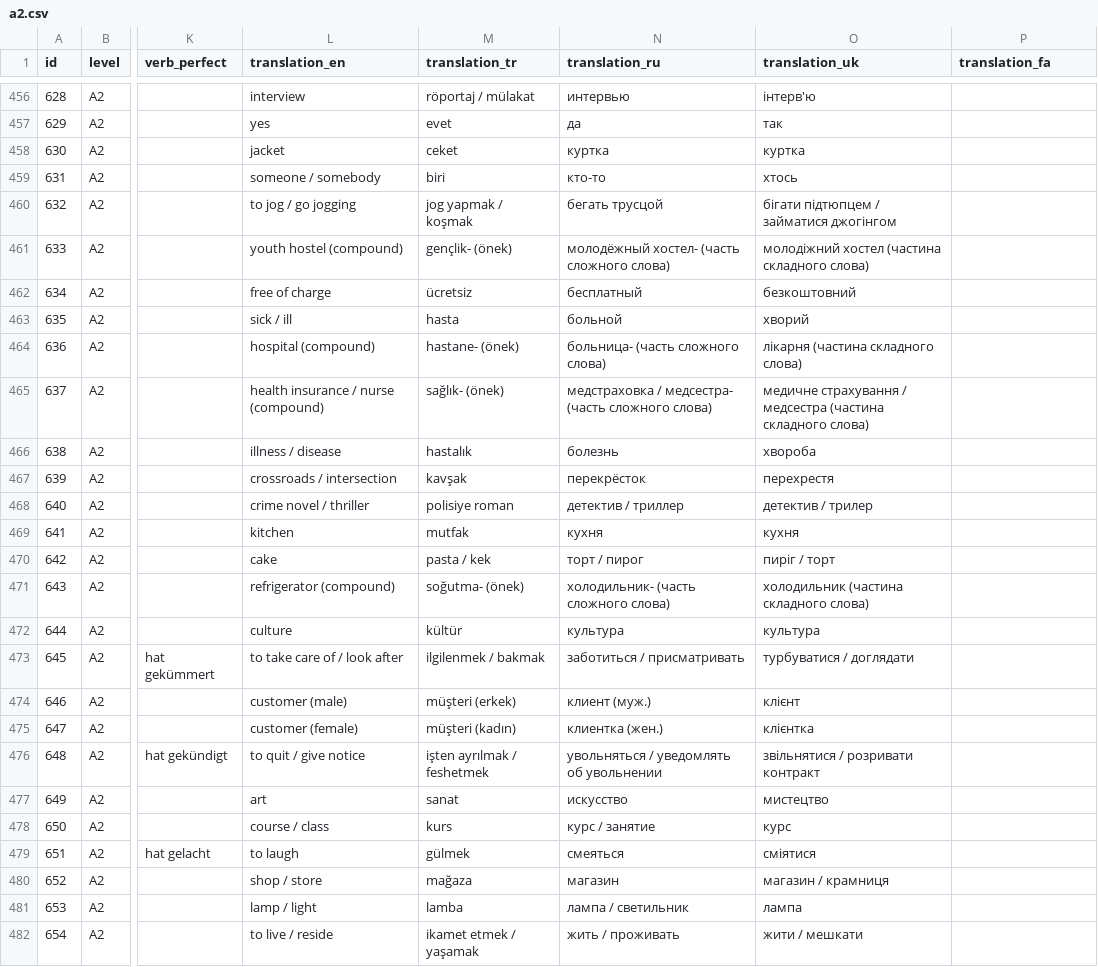
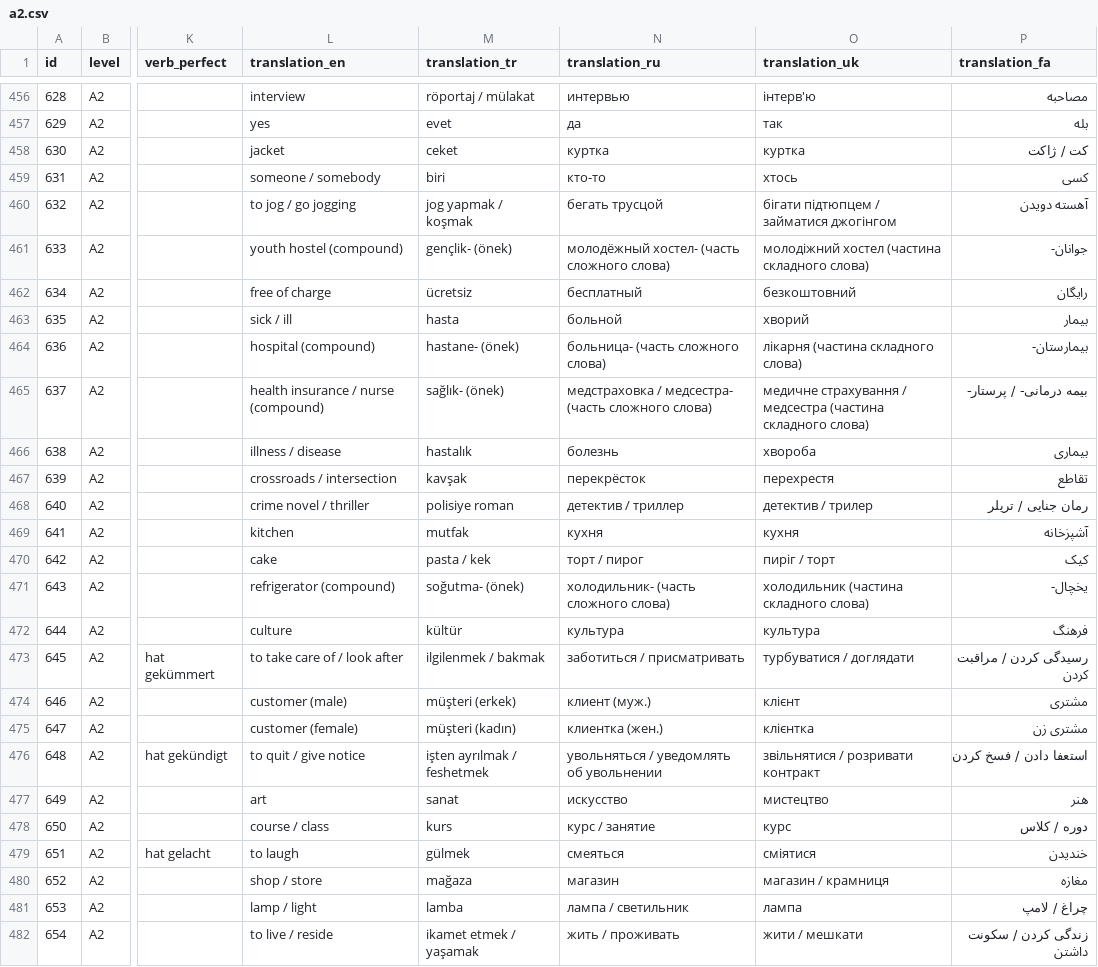
Before and after one commit to mehrashojjat/deutsch-lernen, a CSV file: word_data/quiz_csv/a2.csv, drawn as a sheet; only a part is shown, gaps mark what is left out; the diff covers the shown part only; the diff names each change by its address in the sheet, - before the commit and + after, or states it on an @@ line.

```diff
--- a/word_data/quiz_csv/a2.csv
+++ b/word_data/quiz_csv/a2.csv
-P456 (translation_fa): (empty)
+P456 (translation_fa): مصاحبه
-P457 (translation_fa): (empty)
+P457 (translation_fa): بله
-P458 (translation_fa): (empty)
+P458 (translation_fa): کت / ژاکت
-P459 (translation_fa): (empty)
+P459 (translation_fa): کسی
-P460 (translation_fa): (empty)
+P460 (translation_fa): آهسته دویدن
-P461 (translation_fa): (empty)
+P461 (translation_fa): جوانان-
-P462 (translation_fa): (empty)
+P462 (translation_fa): رایگان
-P463 (translation_fa): (empty)
+P463 (translation_fa): بیمار
-P464 (translation_fa): (empty)
+P464 (translation_fa): بیمارستان-
-P465 (translation_fa): (empty)
+P465 (translation_fa): بیمه درمانی- / پرستار-
-P466 (translation_fa): (empty)
+P466 (translation_fa): بیماری
-P467 (translation_fa): (empty)
+P467 (translation_fa): تقاطع
-P468 (translation_fa): (empty)
+P468 (translation_fa): رمان جنایی / تریلر
-P469 (translation_fa): (empty)
+P469 (translation_fa): آشپزخانه
-P470 (translation_fa): (empty)
+P470 (translation_fa): کیک
-P471 (translation_fa): (empty)
+P471 (translation_fa): یخچال-
-P472 (translation_fa): (empty)
+P472 (translation_fa): فرهنگ
-P473 (translation_fa): (empty)
+P473 (translation_fa): رسیدگی کردن / مراقبت کردن
-P474 (translation_fa): (empty)
+P474 (translation_fa): مشتری
-P475 (translation_fa): (empty)
+P475 (translation_fa): مشتری زن
-P476 (translation_fa): (empty)
+P476 (translation_fa): استعفا دادن / فسخ کردن
-P477 (translation_fa): (empty)
+P477 (translation_fa): هنر
-P478 (translation_fa): (empty)
+P478 (translation_fa): دوره / کلاس
-P479 (translation_fa): (empty)
+P479 (translation_fa): خندیدن
-P480 (translation_fa): (empty)
+P480 (translation_fa): مغازه
-P481 (translation_fa): (empty)
+P481 (translation_fa): چراغ / لامپ
-P482 (translation_fa): (empty)
+P482 (translation_fa): زندگی کردن / سکونت داشتن
```
Also changed, not shown: 173 edited cells elsewhere in this file.
